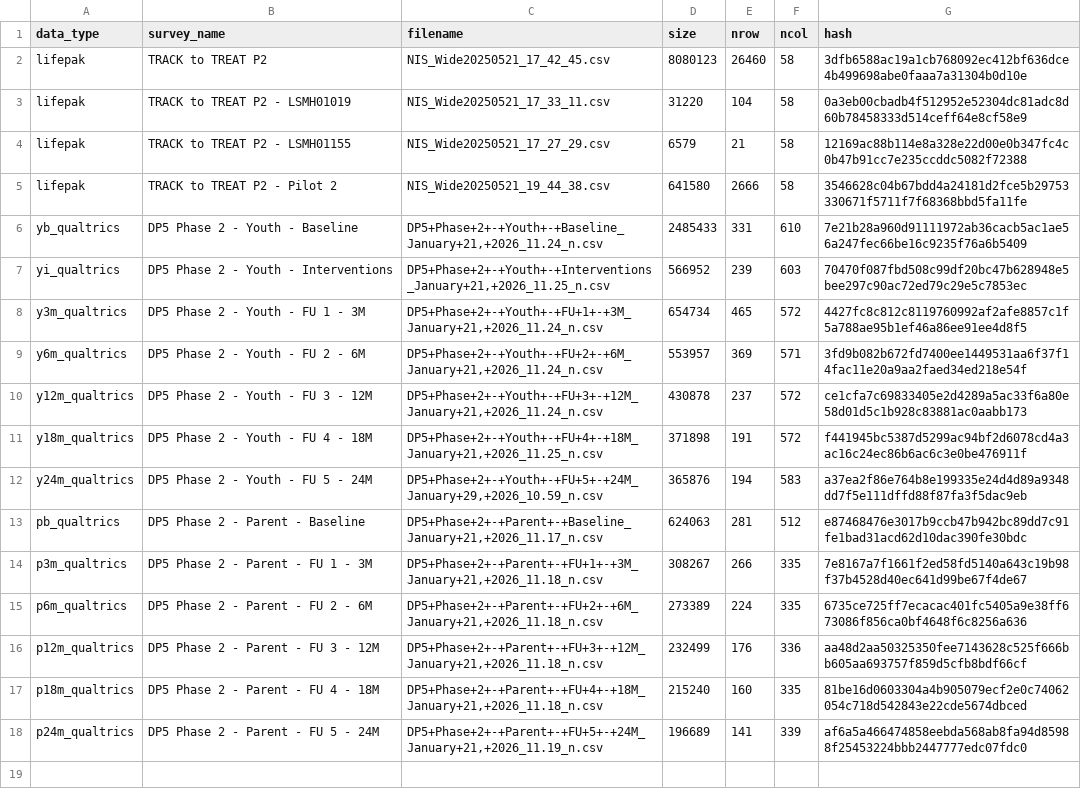
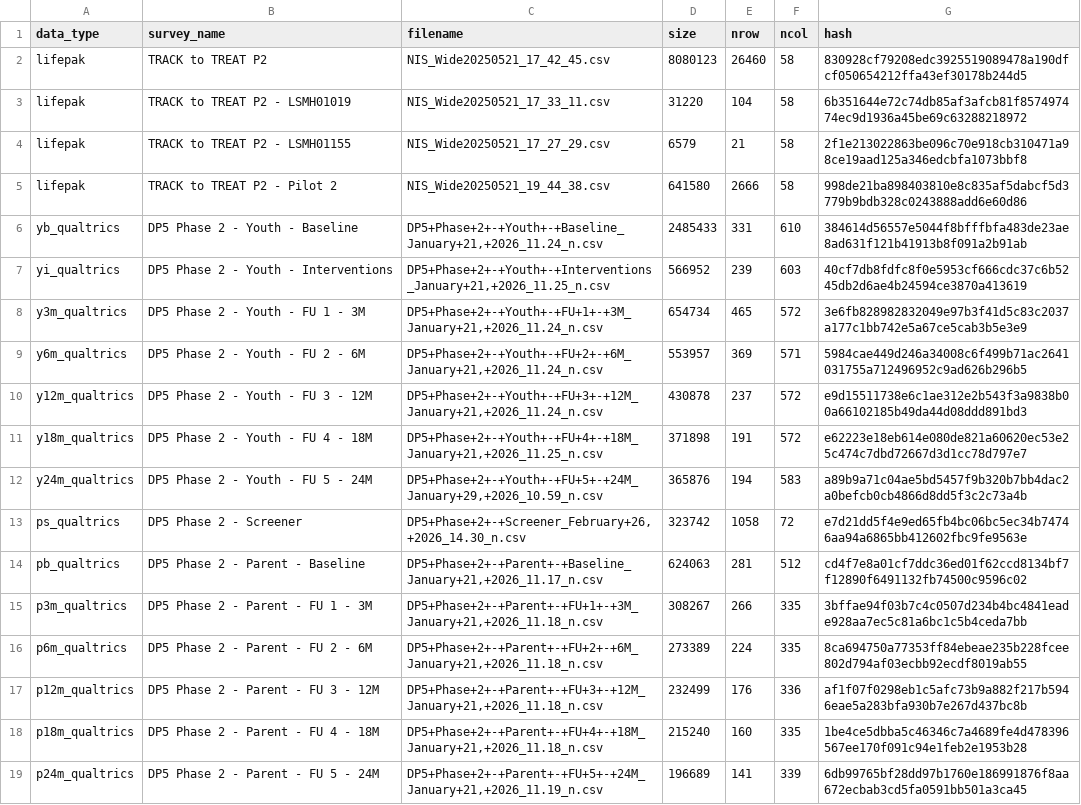
Before and after one commit to jwe4ec/track-to-treat, a CSV file: Phase 2/Raw P2 Metadata.csv, drawn as a sheet; addresses are those after the commit; the diff names each change by its address in the sheet, - before the commit and + after, or states it on an @@ line.

Commit message:
Update metadata for Phase 2 raw data files
- Fix "create_data_release()" helper to get hashes for files, not paths
- Update metadata for Phase 2 raw data files, using hashes for files and
  adding metadata for Phase 2 raw Qualtrics screener data
- Rename folder for final Phase 2 raw data to "2026.02.26_final" given
  that it now contains Phase 2 raw screener data downloaded from Qualtrics
  on this date (survey is closed and all other raw files are unchanged)

```diff
--- a/Phase 2/Raw P2 Metadata.csv
+++ b/Phase 2/Raw P2 Metadata.csv
-G2 (hash): 3dfb6588ac19a1cb768092ec412bf636dce4b499698abe0faaa7a31304b0d10e
+G2 (hash): 830928cf79208edc3925519089478a190dfcf050654212ffa43ef30178b244d5
-G3 (hash): 0a3eb00cbadb4f512952e52304dc81adc8d60b78458333d514ceff64e8cf58e9
+G3 (hash): 6b351644e72c74db85af3afcb81f857497474ec9d1936a45be69c63288218972
-G4 (hash): 12169ac88b114e8a328e22d00e0b347fc4c0b47b91cc7e235ccddc5082f72388
+G4 (hash): 2f1e213022863be096c70e918cb310471a98ce19aad125a346edcbfa1073bbf8
-G5 (hash): 3546628c04b67bdd4a24181d2fce5b29753330671f5711f7f68368bbd5fa11fe
+G5 (hash): 998de21ba898403810e8c835af5dabcf5d3779b9bdb328c0243888add6e60d86
-G6 (hash): 7e21b28a960d91111972ab36cacb5ac1ae56a247fec66be16c9235f76a6b5409
+G6 (hash): 384614d56557e5044f8bfffbfa483de23ae8ad631f121b41913b8f091a2b91ab
-G7 (hash): 70470f087fbd508c99df20bc47b628948e5bee297c90ac72ed79c29e5c7853ec
+G7 (hash): 40cf7db8fdfc8f0e5953cf666cdc37c6b5245db2d6ae4b24594ce3870a413619
-G8 (hash): 4427fc8c812c8119760992af2afe8857c1f5a788ae95b1ef46a86ee91ee4d8f5
+G8 (hash): 3e6fb828982832049e97b3f41d5c83c2037a177c1bb742e5a67ce5cab3b5e3e9
-G9 (hash): 3fd9b082b672fd7400ee1449531aa6f37f14fac11e20a9aa2faed34ed218e54f
+G9 (hash): 5984cae449d246a34008c6f499b71ac2641031755a712496952c9ad626b296b5
-G10 (hash): ce1cfa7c69833405e2d4289a5ac33f6a80e58d01d5c1b928c83881ac0aabb173
+G10 (hash): e9d15511738e6c1ae312e2b543f3a9838b00a66102185b49da44d08ddd891bd3
-G11 (hash): f441945bc5387d5299ac94bf2d6078cd4a3ac16c24ec86b6ac6c3e0be476911f
+G11 (hash): e62223e18eb614e080de821a60620ec53e25c474c7dbd72667d3d1cc78d797e7
-G12 (hash): a37ea2f86e764b8e199335e24d4d89a9348dd7f5e111dffd88f87fa3f5dac9eb
+G12 (hash): a89b9a71c04ae5bd5457f9b320b7bb4dac2a0befcb0cb4866d8dd5f3c2c73a4b
+row 13: ps_qualtrics | DP5 Phase 2 - Screener | DP5+Phase+2+-+Screener_February+26,+2026_14.30_n.csv | 323742 | 1058 | 72 | e7d21dd5f4e9ed65fb4bc06bc5ec34b74746aa94a6865bb412602fbc9fe9563e
-G14 (hash): e87468476e3017b9ccb47b942bc89dd7c91fe1bad31acd62d10dac390fe30bdc
+G14 (hash): cd4f7e8a01cf7ddc36ed01f62ccd8134bf7f12890f6491132fb74500c9596c02
-G15 (hash): 7e8167a7f1661f2ed58fd5140a643c19b98f37b4528d40ec641d99be67f4de67
+G15 (hash): 3bffae94f03b7c4c0507d234b4bc4841eade928aa7ec5c81a6bc1c5b4ceda7bb
-G16 (hash): 6735ce725ff7ecacac401fc5405a9e38ff673086f856ca0bf4648f6c8256a636
+G16 (hash): 8ca694750a77353ff84ebeae235b228fcee802d794af03ecbb92ecdf8019ab55
-G17 (hash): aa48d2aa50325350fee7143628c525f666bb605aa693757f859d5cfb8bdf66cf
+G17 (hash): af1f07f0298eb1c5afc73b9a882f217b5946eae5a283bfa930b7e267d437bc8b
-G18 (hash): 81be16d0603304a4b905079ecf2e0c74062054c718d542843e22cde5674dbced
+G18 (hash): 1be4ce5dbba5c46346c7a4689fe4d478396567ee170f091c94e1feb2e1953b28
-G19 (hash): af6a5a466474858eebda568ab8fa94d85988f25453224bbb2447777edc07fdc0
+G19 (hash): 6db99765bf28dd97b1760e186991876f8aa672ecbab3cd5fa0591bb501a3ca45
```
Also changed, not shown: 2 other files.
